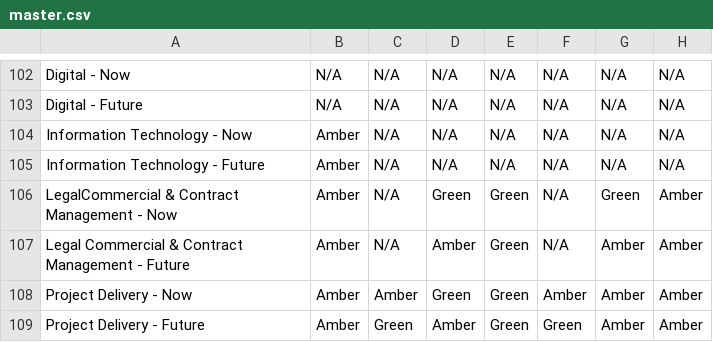
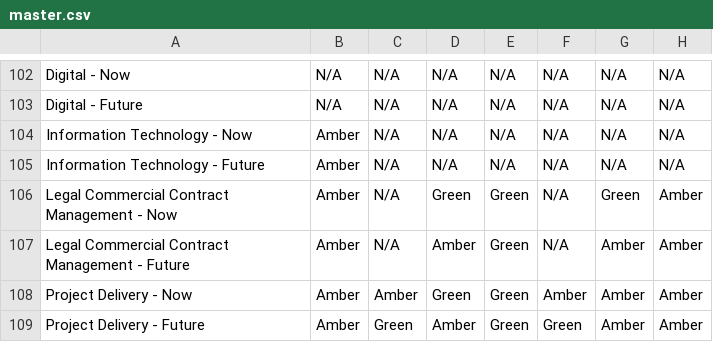
Before and after one commit to yulqen/bcompiler, a CSV file: bcompiler/source_files/master.csv, drawn as a sheet; only a part is shown, gaps mark what is left out; the diff names each change by its address in the sheet, - before the commit and + after, or states it on an @@ line.

```diff
--- a/bcompiler/source_files/master.csv
+++ b/bcompiler/source_files/master.csv
-A106: LegalCommercial & Contract Management - Now
+A106: Legal Commercial Contract Management - Now
-A107: Legal Commercial & Contract Management…
+A107: Legal Commercial Contract Management…
```
Also changed, not shown: bcompiler/source_files/master_transposed.csv, 3 other files.
